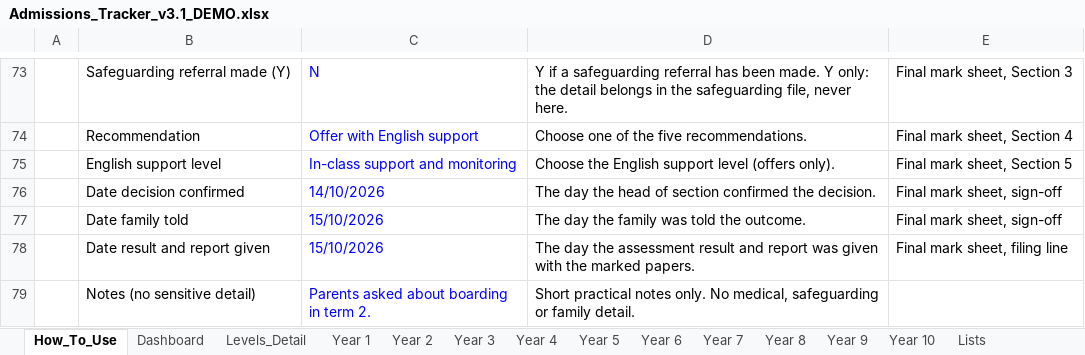
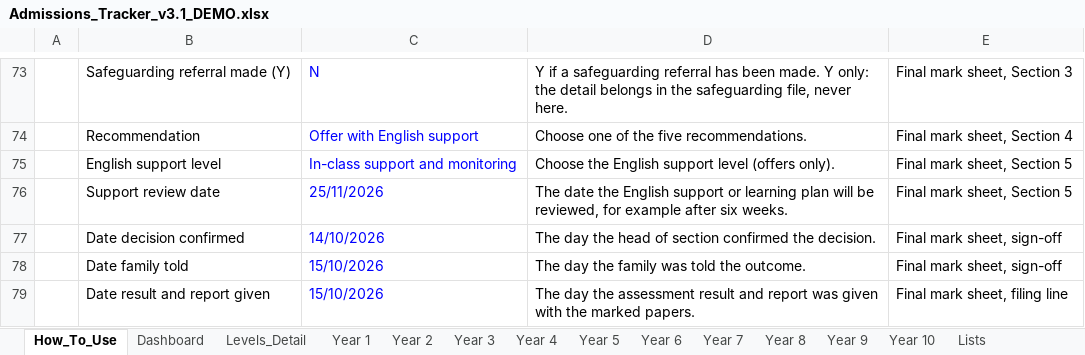
Before and after one commit to QballQ/lessons, an Excel workbook: admissions/tracker/Admissions_Tracker_v3.1_DEMO.xlsx, sheet How_To_Use, drawn as a sheet; only a part is shown, gaps mark what is left out; the shorter side is filled out with more unchanged rows; values as stored, in another font and other column widths than the file's, no borders; the diff names each change by its address in the sheet, - before the commit and + after, or states it on an @@ line.

```diff
--- a/admissions/tracker/Admissions_Tracker_v3.1_DEMO.xlsx (sheet How_To_Use)
+++ b/admissions/tracker/Admissions_Tracker_v3.1_DEMO.xlsx (sheet How_To_Use)
+row 76:  | Support review date | 25/11/2026 | The date the English support or learning plan will be reviewed, for example after six weeks. | Final mark sheet, Section 5
```
Also changed, not shown: sheet Year 1, sheet Year 2, sheet Year 4, sheet Year 3, sheet Year 10, sheet Year 7, 4 more sheets, formulas that keep their value, charts or pictures, admissions/tracker/Admissions_Tracker_v3.1.xlsx, 9 other files.
